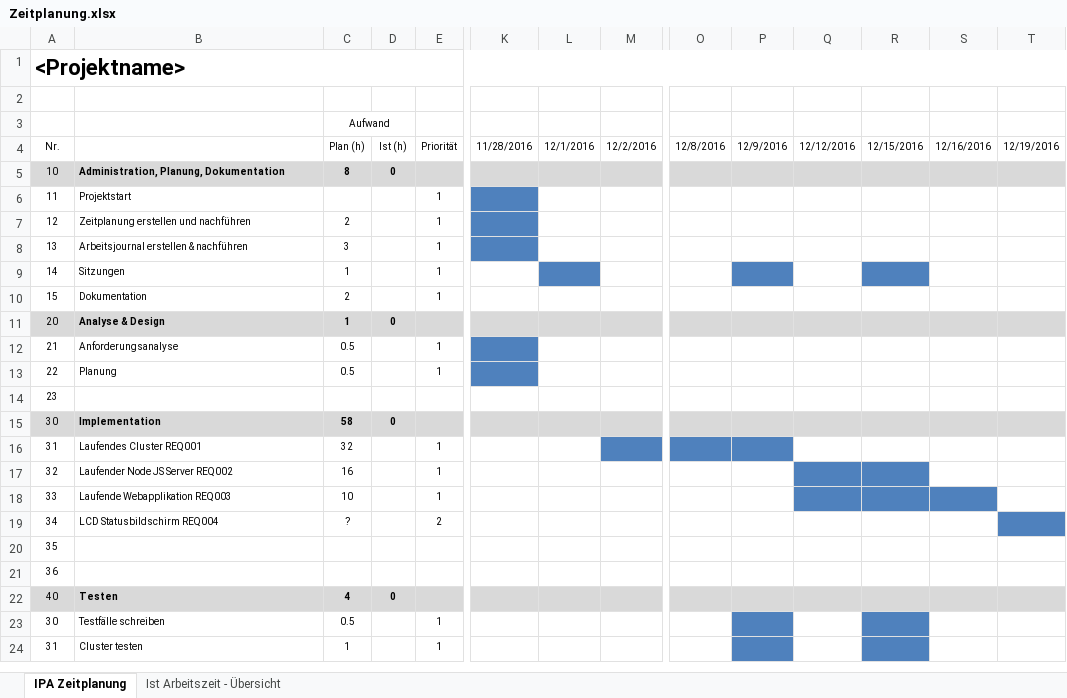
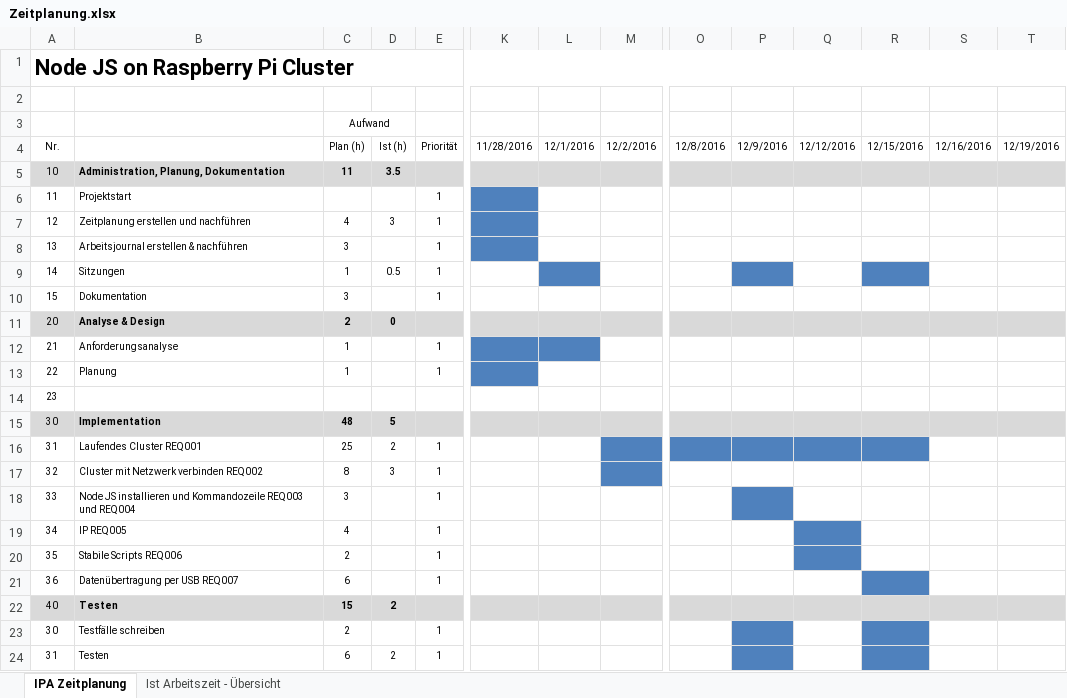
Before and after one commit to Lin004/Projects, an Excel workbook: Zeitplanung.xlsx, sheet IPA Zeitplanung, drawn as a sheet; only a part is shown, gaps mark what is left out; values as stored, in another font and other column widths than the file's, no borders; removed rows and columns are numbered as before the commit, all else as after; rows hold the shown columns only; the diff covers the shown part only; the diff names each change by its address in the sheet, - before the commit and + after, or states it on an @@ line.

Commit message:
01.12.2016

```diff
--- a/Zeitplanung.xlsx (sheet IPA Zeitplanung)
+++ b/Zeitplanung.xlsx (sheet IPA Zeitplanung)
-A1: <Projektname>
+A1: Node JS on Raspberry Pi Cluster
-C5: 8
+C5: 11
-D5: 0
+D5: 3.5
-C7: 2
+C7: 4
-D7: (empty)
+D7: 3
-D9: (empty)
+D9: 0.5
-C10: 2
+C10: 3
-C11: 1
+C11: 2
-C12:C13: 0.5
+C12:C13: 1
-L12 fill: none
+L12 fill: #4F81BD
-C15: 58
+C15: 48
-D15: 0
+D15: 5
-C16: 32
+C16: 25
-D16: (empty)
+D16: 2
-Q16:R16 fill: none
+Q16:R16 fill: #4F81BD
-row 17: 32 | Laufender Node JS Server REQ002 | 16 |  | 1
+row 17: 32 | Cluster mit Netzwerk verbinden REQ002 | 8 | 3 | 1
-B18: Laufende Webapplikation REQ003
+B18: Node JS installieren und Kommandozeile REQ003 und REQ004
-C18: 10
+C18: 3
-P18 fill: none
+P18 fill: #4F81BD
-Q18:S18 fill: #4F81BD
+Q18:S18 fill: none
-row 19: 34 | LCD Statusbildschirm REQ004 | ? |  | 2
-row 20: 35
-row 21: 36
+row 19: 34 | IP REQ005 | 4 |  | 1
+row 20: 35 | Stabile Scripts REQ006 | 2 |  | 1
+row 21: 36 | Datenübertragung per USB REQ007 | 6 |  | 1
-C22: 4
+C22: 15
-D22: 0
+D22: 2
-C23: 0.5
+C23: 2
-row 24: 31 | Cluster testen | 1 |  | 1
+row 24: 31 | Testen | 6 | 2 | 1
```
Also changed, not shown: 1 added row, 1 removed row and 4 edited cells elsewhere in this sheet, sheet Ist Arbeitszeit - Übersicht, charts or pictures.
